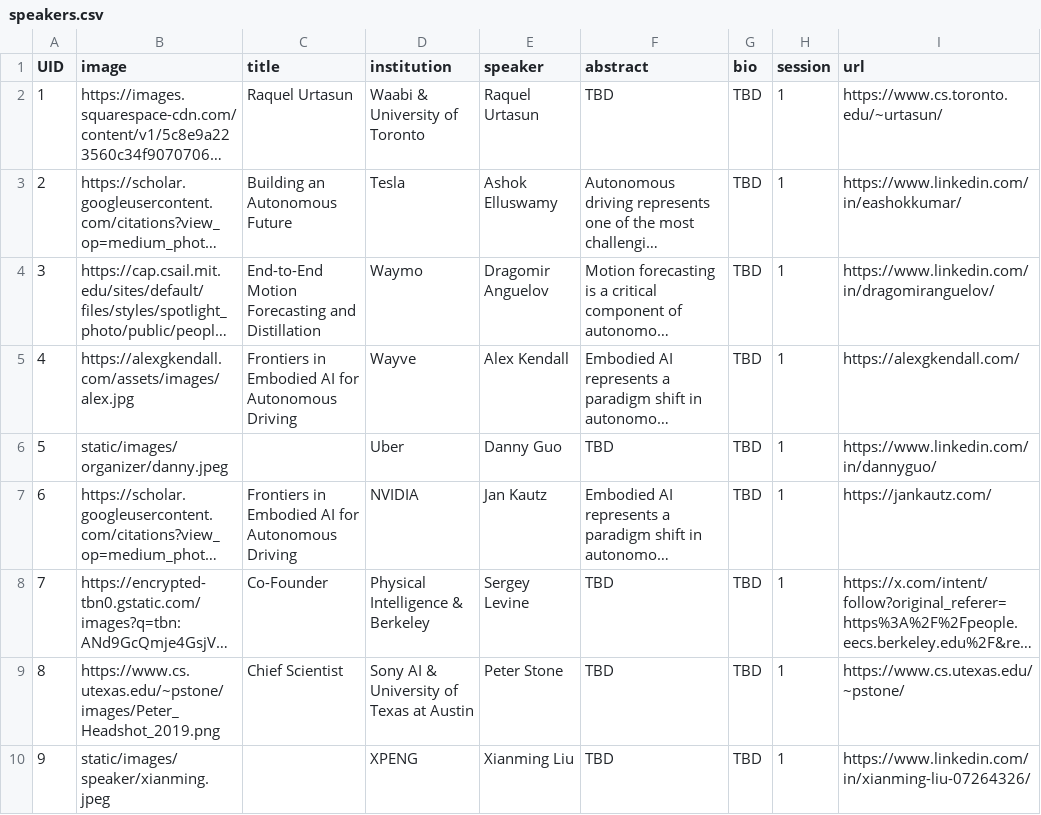
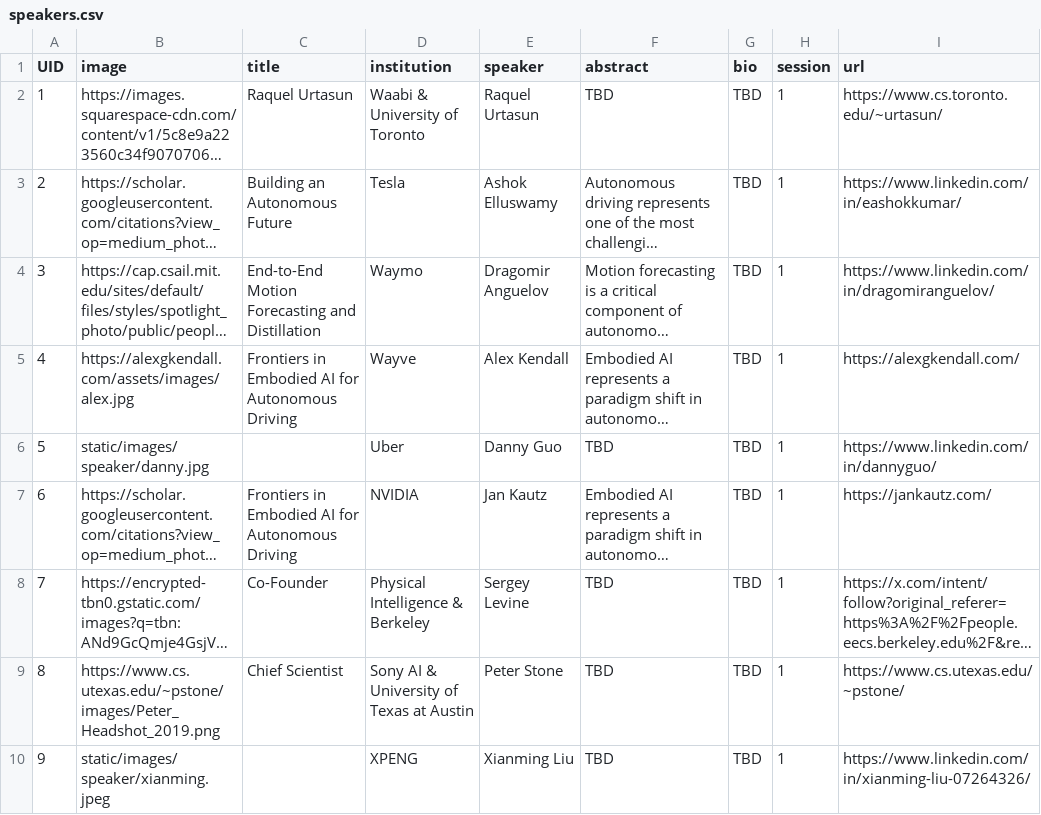
Before and after one commit to WDFM-EAI/CVPR26, a CSV file: sitedata/speakers.csv, drawn as a sheet; long unchanged cells end in …; the diff names each change by its address in the sheet, - before the commit and + after, or states it on an @@ line.

Commit message:
Add Danny Guo photo and update speakers

```diff
--- a/sitedata/speakers.csv
+++ b/sitedata/speakers.csv
-B6 (image): static/images/organizer/danny.jpeg
+B6 (image): static/images/speaker/danny.jpg
```
Also changed, not shown: 4 other files.
